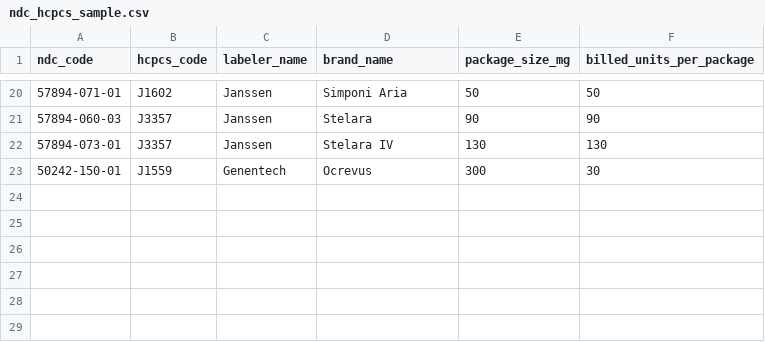
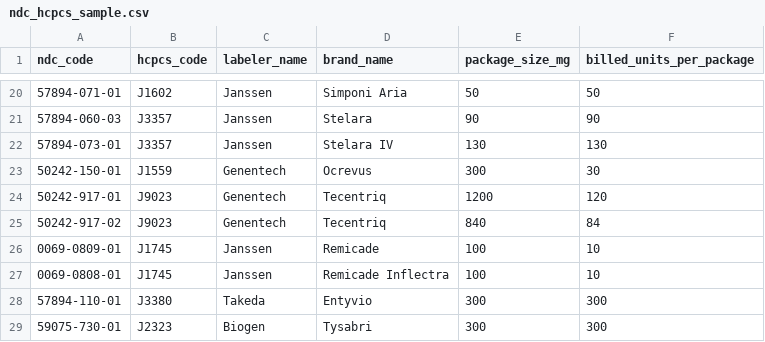
Before and after one commit to Andre-Profitt/om-finance-ai, a CSV file: data/samples/ndc_hcpcs_sample.csv, drawn as a sheet; only a part is shown, gaps mark what is left out; the diff names each change by its address in the sheet, - before the commit and + after, or states it on an @@ line.

```diff
--- a/data/samples/ndc_hcpcs_sample.csv
+++ b/data/samples/ndc_hcpcs_sample.csv
+row 24: 50242-917-01 | J9023 | Genentech | Tecentriq | 1200 | 120
+row 25: 50242-917-02 | J9023 | Genentech | Tecentriq | 840 | 84
+row 26: 0069-0809-01 | J1745 | Janssen | Remicade | 100 | 10
+row 27: 0069-0808-01 | J1745 | Janssen | Remicade Inflectra | 100 | 10
+row 28: 57894-110-01 | J3380 | Takeda | Entyvio | 300 | 300
+row 29: 59075-730-01 | J2323 | Biogen | Tysabri | 300 | 300
```
Also changed, not shown: data/samples/cms_asp_sample.csv, 2 other files.
